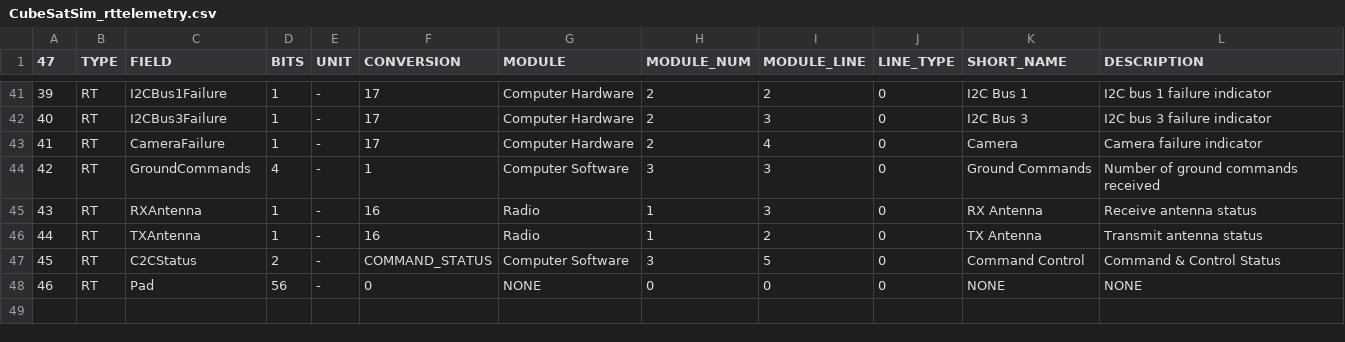
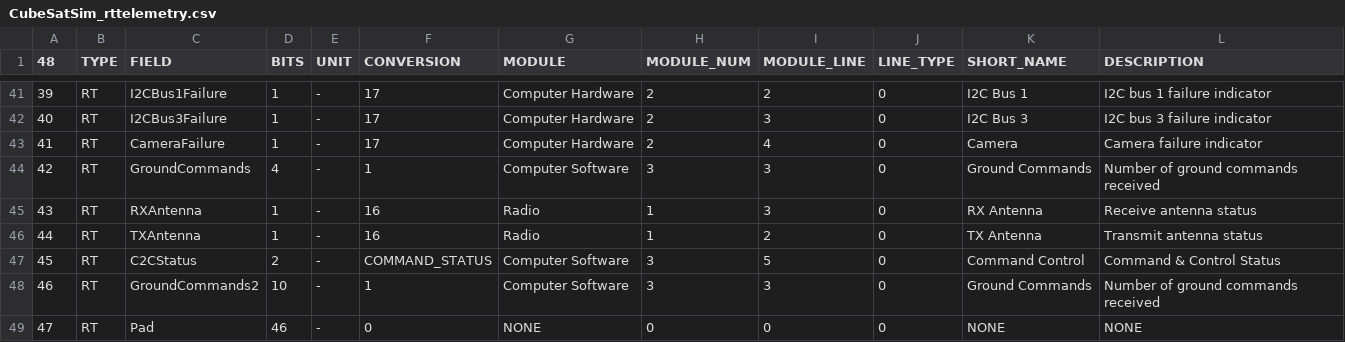
Before and after one commit to alanbjohnston/CubeSatSim, a CSV file: spacecraft/FoxTelem_1.13i/CubeSatSim_rttelemetry.csv, drawn as a sheet; only a part is shown, gaps mark what is left out; addresses are those after the commit; the diff names each change by its address in the sheet, - before the commit and + after, or states it on an @@ line.

Commit message:
Update CubeSatSim_rttelemetry.csv add 10 bit ground commands count

```diff
--- a/spacecraft/FoxTelem_1.13i/CubeSatSim_rttelemetry.csv
+++ b/spacecraft/FoxTelem_1.13i/CubeSatSim_rttelemetry.csv
@@ column A (48) renumbered from row 1 down @@
+row 48: 46 | RT | GroundCommands2 | 10 | - | 1 | Computer Software | 3 | 3 | 0 | Ground Commands | Number of ground commands received
-D49 (BITS): 56
+D49 (BITS): 46
```
